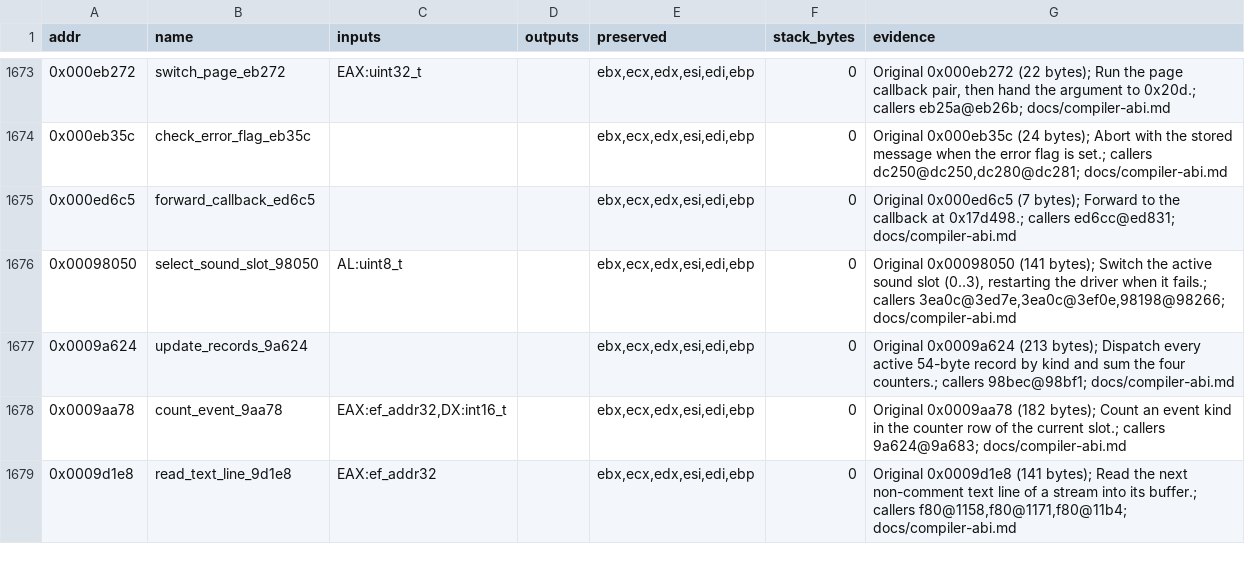
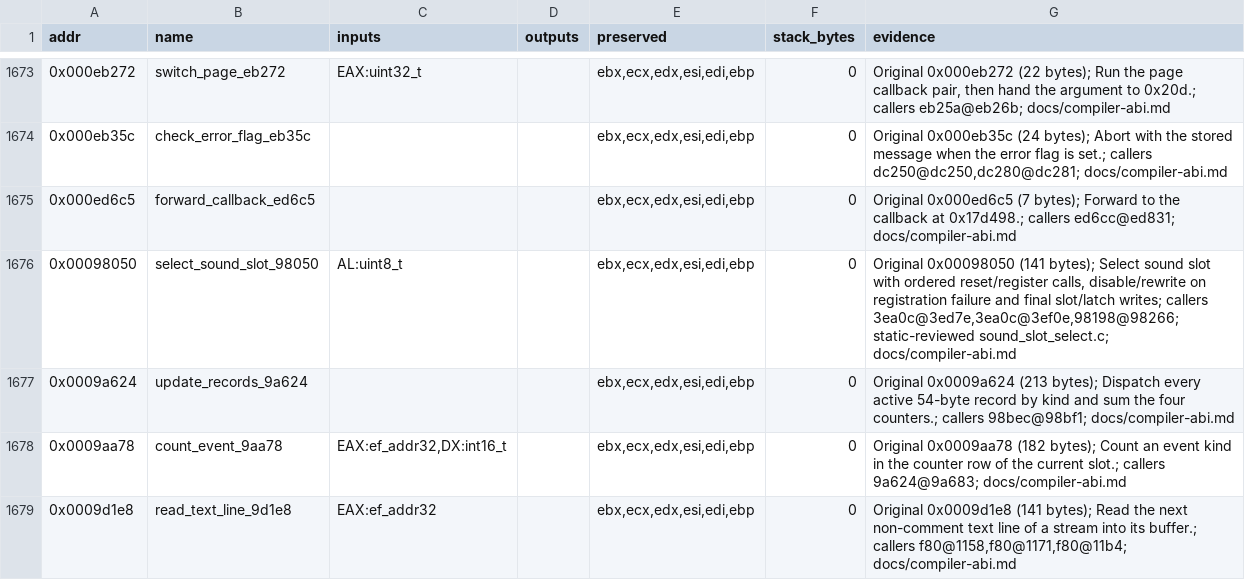
Before and after one commit to Grumbel/ef2000-port, a TSV file: decomp/symbols/signatures.tsv, drawn as a sheet; only a part is shown, gaps mark what is left out.

```diff
--- a/decomp/symbols/signatures.tsv
+++ b/decomp/symbols/signatures.tsv
@@ -1675,3 +1675,3 @@ addr	name	inputs	outputs	preserved	stack_bytes	evidence
 0x000ed6c5	forward_callback_ed6c5			ebx,ecx,edx,esi,edi,ebp	0	Original 0x000ed6c5 (7 bytes); Forward to the callback at 0x17d498.; callers ed6cc@ed831; docs/compiler-abi.md
-0x00098050	select_sound_slot_98050	AL:uint8_t		ebx,ecx,edx,esi,edi,ebp	0	Original 0x00098050 (141 bytes); Switch the active sound slot (0..3), restarting the driver when it fails.; callers 3ea0c@3ed7e,3ea0c@3ef0e,98198@98266; docs/compiler-abi.md
+0x00098050	select_sound_slot_98050	AL:uint8_t		ebx,ecx,edx,esi,edi,ebp	0	Original 0x00098050 (141 bytes); Select sound slot with ordered reset/register calls, disable/rewrite on registration failure and final slot/latch writes; callers 3ea0c@3ed7e,3ea0c@3ef0e,98198@98266; static-reviewed sound_slot_select.c; docs/compiler-abi.md
 0x0009a624	update_records_9a624			ebx,ecx,edx,esi,edi,ebp	0	Original 0x0009a624 (213 bytes); Dispatch every active 54-byte record by kind and sum the four counters.; callers 98bec@98bf1; docs/compiler-abi.md
```
Also changed, not shown: decomp/symbols/globals.tsv, 4 other files.
